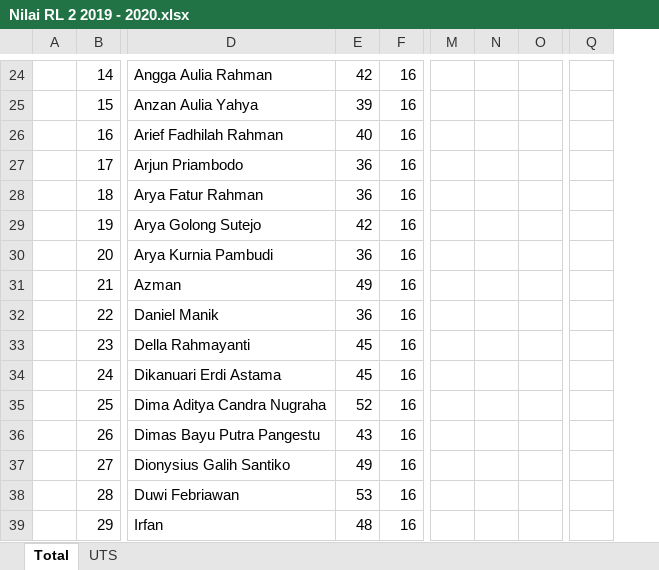
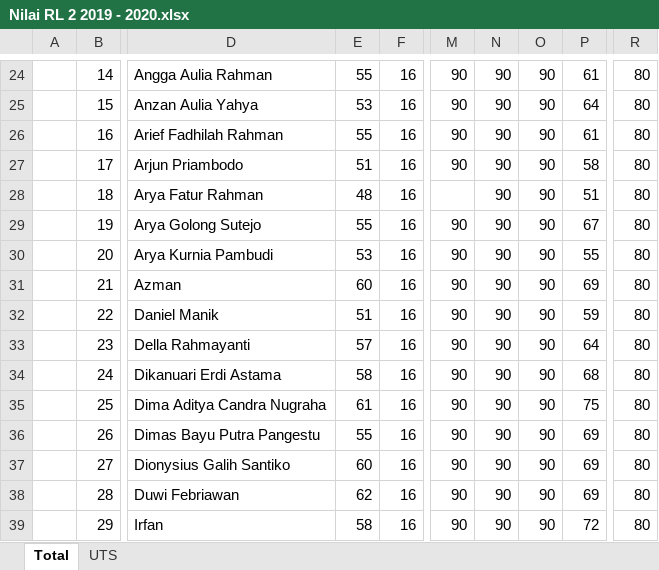
Before and after one commit to miftanurfarid/EL1207_rangkaian_listrik_2, an Excel workbook: nilai/Nilai RL 2 2019 - 2020.xlsx, sheet Total, drawn as a sheet; only a part is shown, gaps mark what is left out; values as stored, in another font and other column widths than the file's, no borders; removed rows and columns are numbered as before the commit, all else as after; the diff covers the shown part only; the diff names each change by its address in the sheet, - before the commit and + after, or states it on an @@ line.

```diff
--- a/nilai/Nilai RL 2 2019 - 2020.xlsx (sheet Total)
+++ b/nilai/Nilai RL 2 2019 - 2020.xlsx (sheet Total)
-column M, empty
-column N, empty
-column O, empty
+column M, rows 24-39: 90 | 90 | 90 | 90 |  | 90 | 90 | 90 | 90 | 90 | 90 | 90 | 90 | 90 | 90 | 90
+column N, rows 24-39: all 90
+column O, rows 24-39: all 90
+column P, rows 24-39: 61 | 64 | 61 | 58 | 51 | 67 | 55 | 69 | 59 | 64 | 68 | 75 | 69 | 69 | 69 | 72
-column Q, empty
+column R, rows 24-39: all 80
-E24: 42
+E24: 55
-E25: 39
+E25: 53
-E26: 40
+E26: 55
-E27: 36
+E27: 51
-E28: 36
+E28: 48
-E29: 42
+E29: 55
-E30: 36
+E30: 53
-E31: 49
+E31: 60
-E32: 36
+E32: 51
-E33: 45
+E33: 57
-E34: 45
+E34: 58
-E35: 52
+E35: 61
-E36: 43
+E36: 55
-E37: 49
+E37: 60
-E38: 53
+E38: 62
-E39: 48
+E39: 58
```
Also changed, not shown: 17 edited cells and merged cells elsewhere in this sheet, formulas that keep their value.
